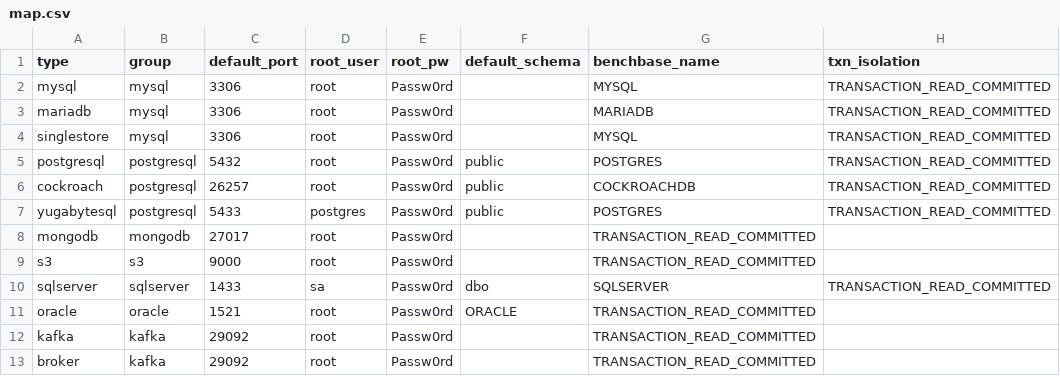
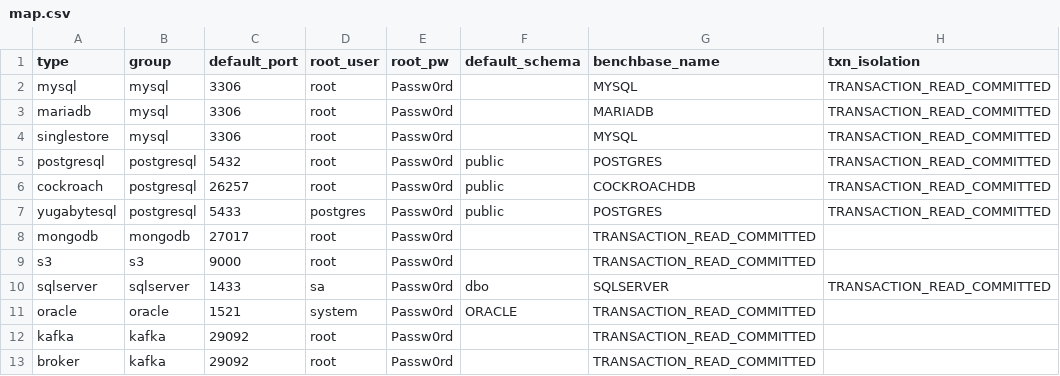
Before and after one commit to arcionlabs/arcion-loadgen, a CSV file: scripts/utils/map.csv, drawn as a sheet.

Commit message:
add oracle and unicode change 	modified:   .gitignore 	modified:   CONTRIB.md 	modified:   README.md 	modified:   load-generator/Dockerfile.arcdemo 	deleted:    scripts/Oracle/dst.yaml 	deleted:    scripts/Oracle/dst_applier.yaml 	deleted:    scripts/Oracle/src.yaml 	deleted:    scripts/Oracle/src_extractor.yaml 	deleted:    scripts/Oracle/src_filter.yaml 	modified:   scripts/benchbase-run.sh 	modified:   scripts/lib/arcdemo_args.sh 	modified:   scripts/mongodb/src.init.root.js 	modified:   scripts/sysbench.sh 	modified:   scripts/utils/jsqsh/connections.xml 	modified:   scripts/utils/map.csv 	modified:   scripts/utils/mongodb/dst.init.sh 	modified:   scripts/utils/mongodb/src.init.sh 	modified:   scripts/utils/mysql/dst.init.user.01.schema.sql 	modified:   scripts/utils/mysql/dst_applier.yaml 	modified:   scripts/utils/mysql/src.init.user.01.schema.sql 	modified:   scripts/verify.sh 	keyfile/ 	scripts/data/ 	scripts/jdbc_utf8.py 	scripts/mysql/test/ 	scripts/oracle/ 	scripts/requirements.txt 	scripts/utils/oracle/

```diff
--- a/scripts/utils/map.csv
+++ b/scripts/utils/map.csv
@@ -10,3 +10,3 @@ s3,s3,9000,root,Passw0rd,,TRANSACTION_READ_COMMITTED
 sqlserver,sqlserver,1433,sa,Passw0rd,dbo,SQLSERVER,TRANSACTION_READ_COMMITTED
-oracle,oracle,1521,root,Passw0rd,ORACLE,TRANSACTION_READ_COMMITTED
+oracle,oracle,1521,system,Passw0rd,ORACLE,TRANSACTION_READ_COMMITTED
 kafka,kafka,29092,root,Passw0rd,,TRANSACTION_READ_COMMITTED
```
Also changed, not shown: 20 other files.
